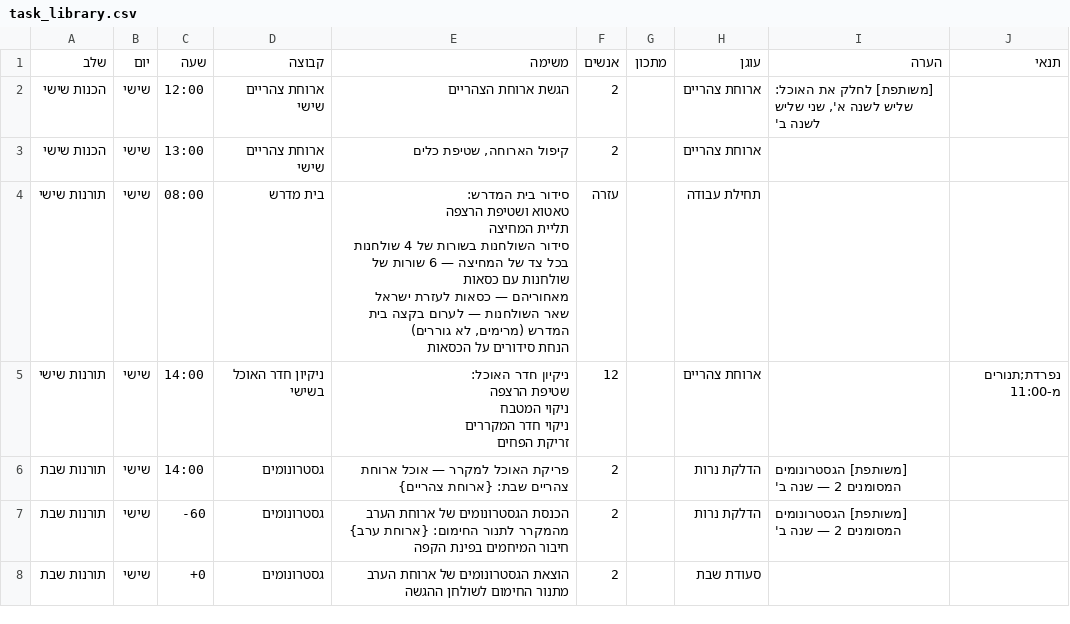
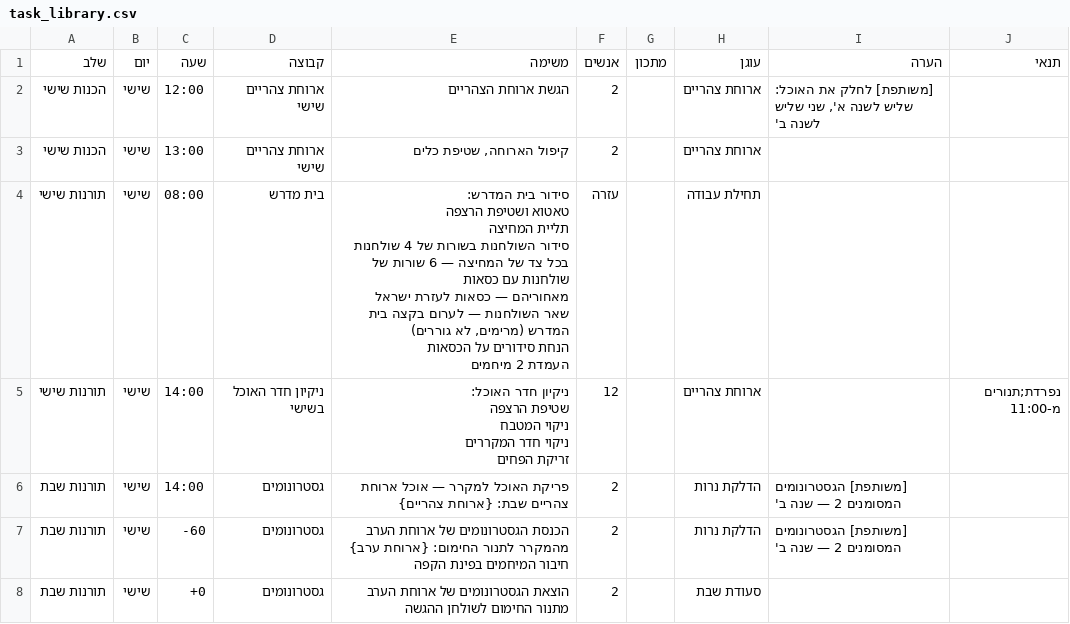
Before and after one commit to urishav464/Ein-Prat-work, a CSV file: data/task_library.csv, drawn as a sheet; only a part is shown; the diff covers the shown part only.

```diff
--- a/data/task_library.csv
+++ b/data/task_library.csv
@@ -3,9 +3,10 @@
 הכנות שישי,שישי,13:00,ארוחת צהריים שישי,"קיפול הארוחה, שטיפת כלים",2,,ארוחת צהריים,,
-תורנות שישי,שישי,08:00,בית מדרש,"סידור בית המדרש:
-טאטוא ושטיפת הרצפה
-תליית המחיצה
-סידור השולחנות בשורות של 4 שולחנות בכל צד של המחיצה — 6 שורות של שולחנות עם כסאות
-מאחוריהם — כסאות לעזרת ישראל
-שאר השולחנות — לערום בקצה בית המדרש (מרימים, לא גוררים)
-הנחת סידורים על הכסאות",עזרה,,תחילת עבודה,,
+תורנות שישי,שישי,08:00,בית מדרש,"סידור בית המדרש:
+טאטוא ושטיפת הרצפה
+תליית המחיצה
+סידור השולחנות בשורות של 4 שולחנות בכל צד של המחיצה — 6 שורות של שולחנות עם כסאות
+מאחוריהם — כסאות לעזרת ישראל
+שאר השולחנות — לערום בקצה בית המדרש (מרימים, לא גוררים)
+הנחת סידורים על הכסאות
+העמדת 2 מיחמים",עזרה,,תחילת עבודה,,
 תורנות שישי,שישי,14:00,ניקיון חדר האוכל בשישי,"ניקיון חדר האוכל:
```
Also changed, not shown: 2 edited cells elsewhere in this file, 6 other files.
